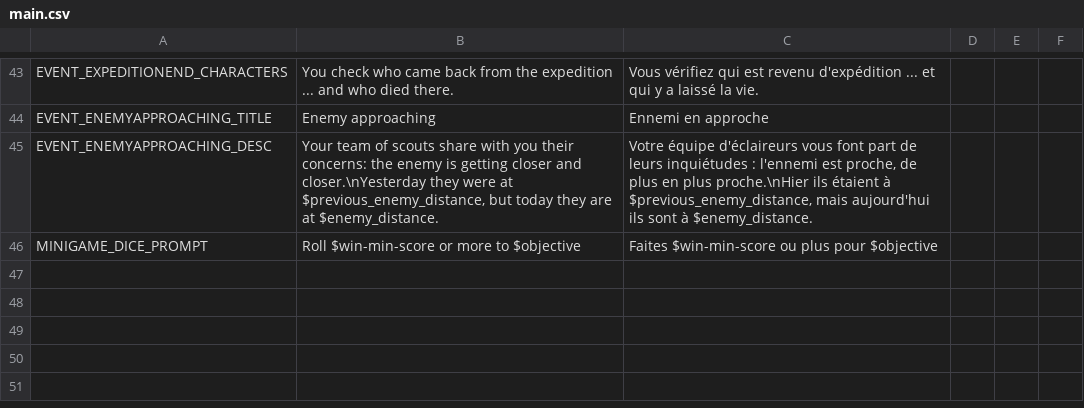
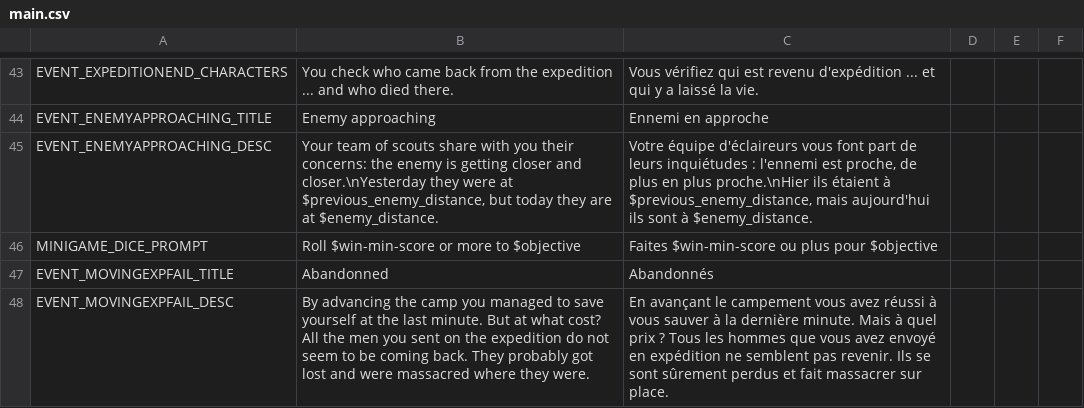
Before and after one commit to NimbleBeasts/BrackeysGameJam2021.1, a CSV file: Localization/main.csv, drawn as a sheet; only a part is shown, gaps mark what is left out; the diff names each change by its address in the sheet, - before the commit and + after, or states it on an @@ line.

Commit message:
added expedition lost on moving event and texts

```diff
--- a/Localization/main.csv
+++ b/Localization/main.csv
+row 47: EVENT_MOVINGEXPFAIL_TITLE | Abandonned | Abandonnés
+row 48: EVENT_MOVINGEXPFAIL_DESC | By advancing the camp you managed to save yourself at the last minute. But at what cost? All the men you sent on the expedition do not seem to be coming back. They probably got lost and were massacred where they were. | En avançant le campement vous avez réussi à vous sauver à la dernière minute. Mais à quel prix ? Tous les hommes que vous avez envoyé en expédition ne semblent pas revenir. Ils se sont sûrement perdus et fait massacrer sur place.
```
Also changed, not shown: 1 other file.
